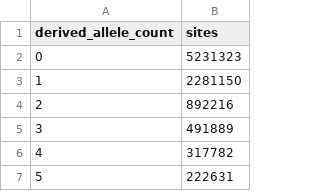
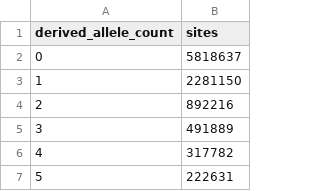
Before and after one commit to andrewkern/pg_gpu-paper-analysis, a CSV file: 06_simulated_genome_scan/tables/sfs_EUR.csv, drawn as a sheet; only a part is shown.

```diff
--- a/06_simulated_genome_scan/tables/sfs_EUR.csv
+++ b/06_simulated_genome_scan/tables/sfs_EUR.csv
@@ -1,3 +1,3 @@
 derived_allele_count,sites
-0,5231323
+0,5818637
 1,2281150
```
Also changed, not shown: 06_simulated_genome_scan/tables/ld_decay.csv, 06_simulated_genome_scan/tables/sfs_AFR.csv, 15 other files.
